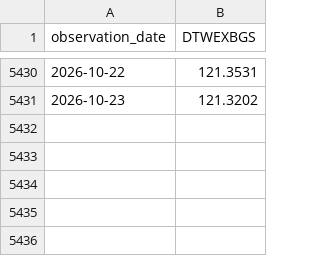
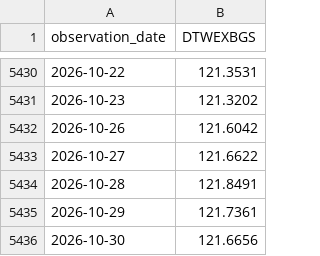
Before and after one commit to seyoungpark12/-, a CSV file: data/raw/DTWEXBGS.csv, drawn as a sheet; only a part is shown, gaps mark what is left out.

Commit message:
chore: update data snapshot

```diff
--- a/data/raw/DTWEXBGS.csv
+++ b/data/raw/DTWEXBGS.csv
@@ -5431 +5431,6 @@ observation_date,DTWEXBGS
 2026-10-23,121.3202
+2026-10-26,121.6042
+2026-10-27,121.6622
+2026-10-28,121.8491
+2026-10-29,121.7361
+2026-10-30,121.6656
```
Also changed, not shown: data/raw/BAA10Y.csv, data/raw/DFF.csv, 6 other files.
